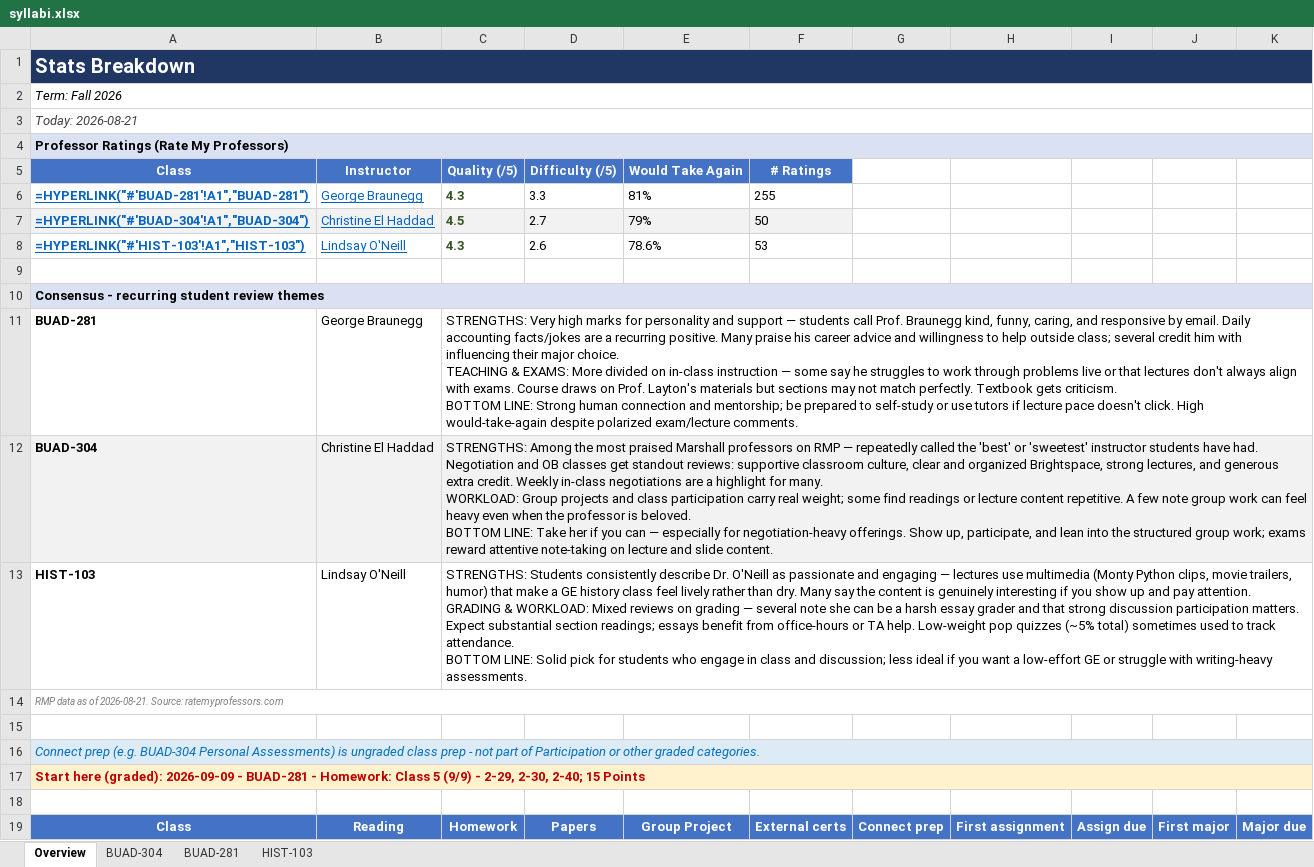
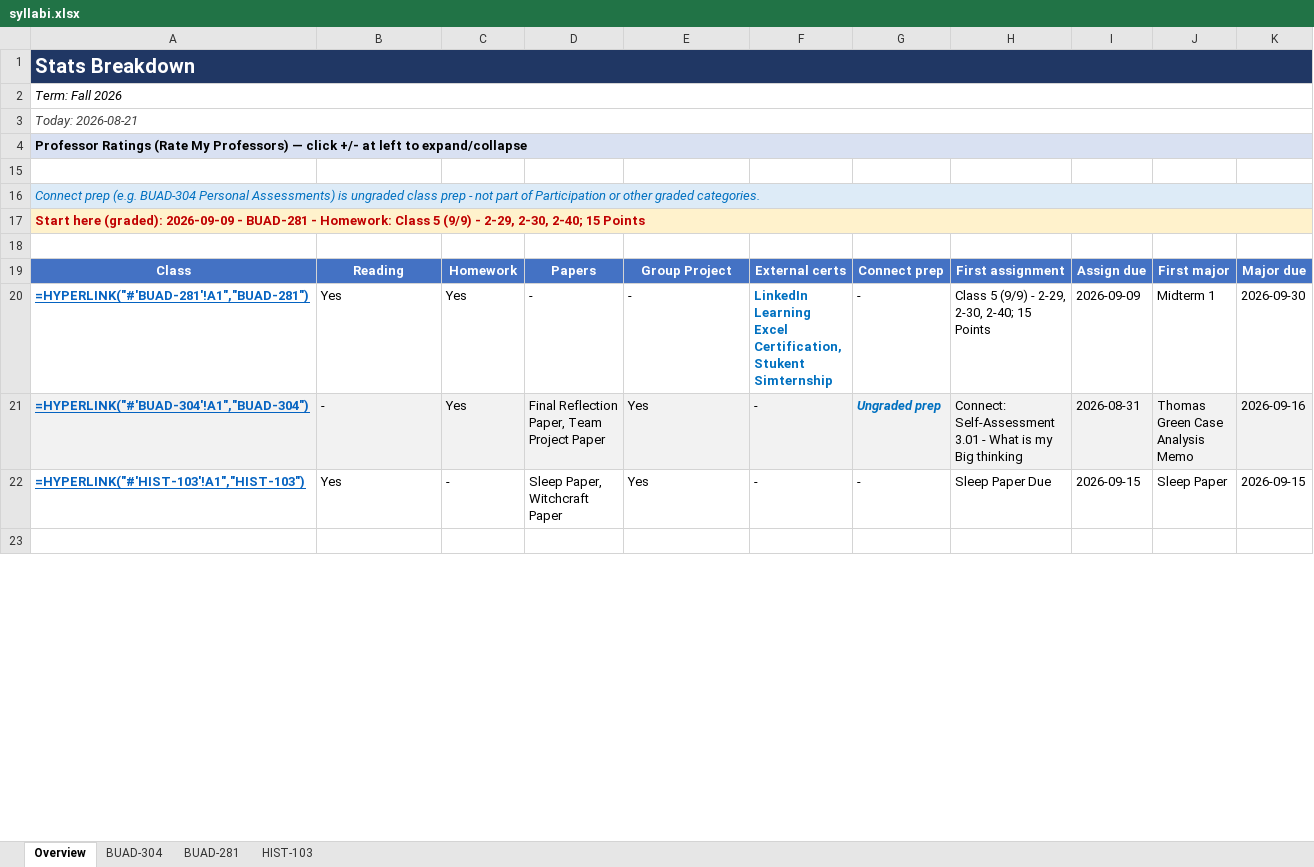
Before and after one commit to vengeanceaiUSC/Syllabus-, an Excel workbook: output/syllabi.xlsx, sheet Overview, drawn as a sheet; only a part is shown; the shorter side is filled out with more unchanged rows; values as stored, in another font and other column widths than the file's, no borders; formulas without a stored value are shown as written; ↵ is a line break in a cell; the diff names each change by its address in the sheet, - before the commit and + after, or states it on an @@ line.

```diff
--- a/output/syllabi.xlsx (sheet Overview)
+++ b/output/syllabi.xlsx (sheet Overview)
-A4: …My Professors)
+A4: …My Professors) — click +/- at left to expand/collapse
@@ row 5 hidden: Class | Instructor | Quality (/5) | Difficulty (/5) | Would Take Again | # Ratings @@
@@ row 6 hidden: =HYPERLINK("#'BUAD-281'!A1","BUAD-281") | George Braunegg | 4.3 | 3.3 | 81% | 255 @@
@@ row 7 hidden: =HYPERLINK("#'BUAD-304'!A1","BUAD-304") | Christine El Haddad | 4.5 | 2.7 | 79% | 50 @@
@@ row 8 hidden: =HYPERLINK("#'HIST-103'!A1","HIST-103") | Lindsay O'Neill | 4.3 | 2.6 | 78.6% | 53 @@
-row 9: (empty)
@@ row 10 hidden: Consensus - recurring student review themes @@
@@ row 11 hidden: BUAD-281 | George Braunegg | STRENGTHS: Very high marks for personality and support — students call Prof. Braunegg kind, funny, caring, and responsive by email. Daily accounting facts/jokes are a recurring positive. Many praise his career advice and willingness to help outside class; several credit him with influencing their major choice. ↵ TEACHING & EXAMS: More divided on in-class instruction — some say he struggles to work through problems live or that lectures don't always align with exams. Course draws on Prof. Layton's materials but sections may not match perfectly. Textbook gets criticism. ↵ BOTTOM LINE: Strong human connection and mentorship; be prepared to self-study or use tutors if lecture pace doesn't click. High would-take-again despite polarized exam/lecture comments. @@
@@ row 12 hidden: BUAD-304 | Christine El Haddad | STRENGTHS: Among the most praised Marshall professors on RMP — repeatedly called the 'best' or 'sweetest' instructor students have had. Negotiation and OB classes get standout reviews: supportive classroom culture, clear and organized Brightspace, strong lectures, and generous extra credit. Weekly in-class negotiations are a highlight for many. ↵ WORKLOAD: Group projects and class participation carry real weight; some find readings or lecture content repetitive. A few note group work can feel heavy even when the professor is beloved. ↵ BOTTOM LINE: Take her if you can — especially for negotiation-heavy offerings. Show up, participate, and lean into the structured group work; exams reward attentive note-taking on lecture and slide content. @@
@@ row 13 hidden: HIST-103 | Lindsay O'Neill | STRENGTHS: Students consistently describe Dr. O'Neill as passionate and engaging — lectures use multimedia (Monty Python clips, movie trailers, humor) that make a GE history class feel lively rather than dry. Many say the content is genuinely interesting if you show up and pay attention. ↵ GRADING & WORKLOAD: Mixed reviews on grading — several note she can be a harsh essay grader and that strong discussion participation matters. Expect substantial section readings; essays benefit from office-hours or TA help. Low-weight pop quizzes (~5% total) sometimes used to track attendance. ↵ BOTTOM LINE: Solid pick for students who engage in class and discussion; less ideal if you want a low-effort GE or struggle with writing-heavy assessments. @@
@@ row 14 hidden: RMP data as of 2026-08-21. Source: ratemyprofessors.com @@
```
Also changed, not shown: 2 other files.
